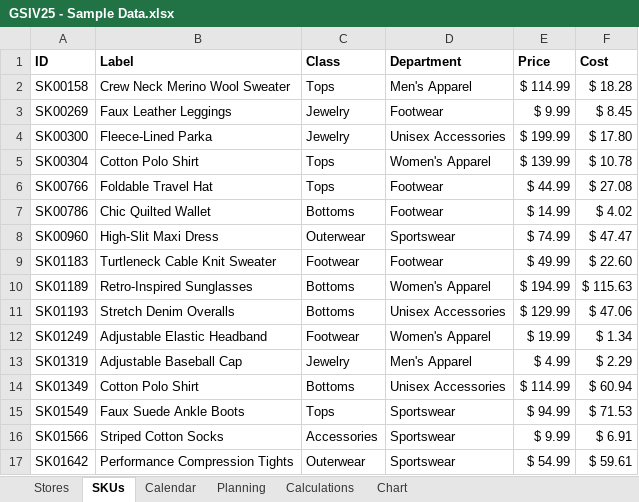
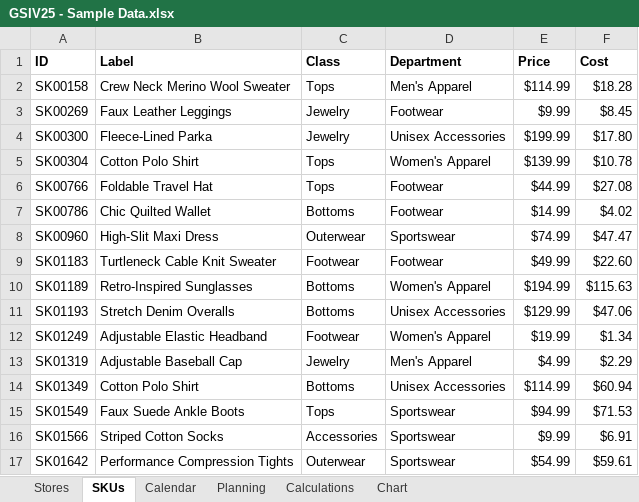
Before and after one commit to shwetank00001/GS-_Shwetank_Mishra, an Excel workbook: src/Assets/GSIV25 - Sample Data.xlsx, sheet SKUs, drawn as a sheet; only a part is shown; values as stored, in another font and other column widths than the file's, no borders; the diff covers the shown part only; the diff names each change by its address in the sheet, - before the commit and + after, or states it on an @@ line.

```diff
--- a/src/Assets/GSIV25 - Sample Data.xlsx (sheet SKUs)
+++ b/src/Assets/GSIV25 - Sample Data.xlsx (sheet SKUs)
-E2 (Price): $ 114.99
+E2 (Price): $114.99
-F2 (Cost): $ 18.28
+F2 (Cost): $18.28
-E3 (Price): $ 9.99
+E3 (Price): $9.99
-F3 (Cost): $ 8.45
+F3 (Cost): $8.45
-E4 (Price): $ 199.99
+E4 (Price): $199.99
-F4 (Cost): $ 17.80
+F4 (Cost): $17.80
-E5 (Price): $ 139.99
+E5 (Price): $139.99
-F5 (Cost): $ 10.78
+F5 (Cost): $10.78
-E6 (Price): $ 44.99
+E6 (Price): $44.99
-F6 (Cost): $ 27.08
+F6 (Cost): $27.08
-E7 (Price): $ 14.99
+E7 (Price): $14.99
-F7 (Cost): $ 4.02
+F7 (Cost): $4.02
-E8 (Price): $ 74.99
+E8 (Price): $74.99
-F8 (Cost): $ 47.47
+F8 (Cost): $47.47
-E9 (Price): $ 49.99
+E9 (Price): $49.99
-F9 (Cost): $ 22.60
+F9 (Cost): $22.60
-E10 (Price): $ 194.99
+E10 (Price): $194.99
-F10 (Cost): $ 115.63
+F10 (Cost): $115.63
-E11 (Price): $ 129.99
+E11 (Price): $129.99
-F11 (Cost): $ 47.06
+F11 (Cost): $47.06
-E12 (Price): $ 19.99
+E12 (Price): $19.99
-F12 (Cost): $ 1.34
+F12 (Cost): $1.34
-E13 (Price): $ 4.99
+E13 (Price): $4.99
-F13 (Cost): $ 2.29
+F13 (Cost): $2.29
-E14 (Price): $ 114.99
+E14 (Price): $114.99
-F14 (Cost): $ 60.94
+F14 (Cost): $60.94
-E15 (Price): $ 94.99
+E15 (Price): $94.99
-F15 (Cost): $ 71.53
+F15 (Cost): $71.53
-E16 (Price): $ 9.99
+E16 (Price): $9.99
-F16 (Cost): $ 6.91
+F16 (Cost): $6.91
-E17 (Price): $ 54.99
+E17 (Price): $54.99
-F17 (Cost): $ 59.61
+F17 (Cost): $59.61
```
Also changed, not shown: 268 edited cells elsewhere in this sheet, sheet Calculations, sheet Chart, sheet Stores, sheet Planning, charts or pictures, 1 other file.
